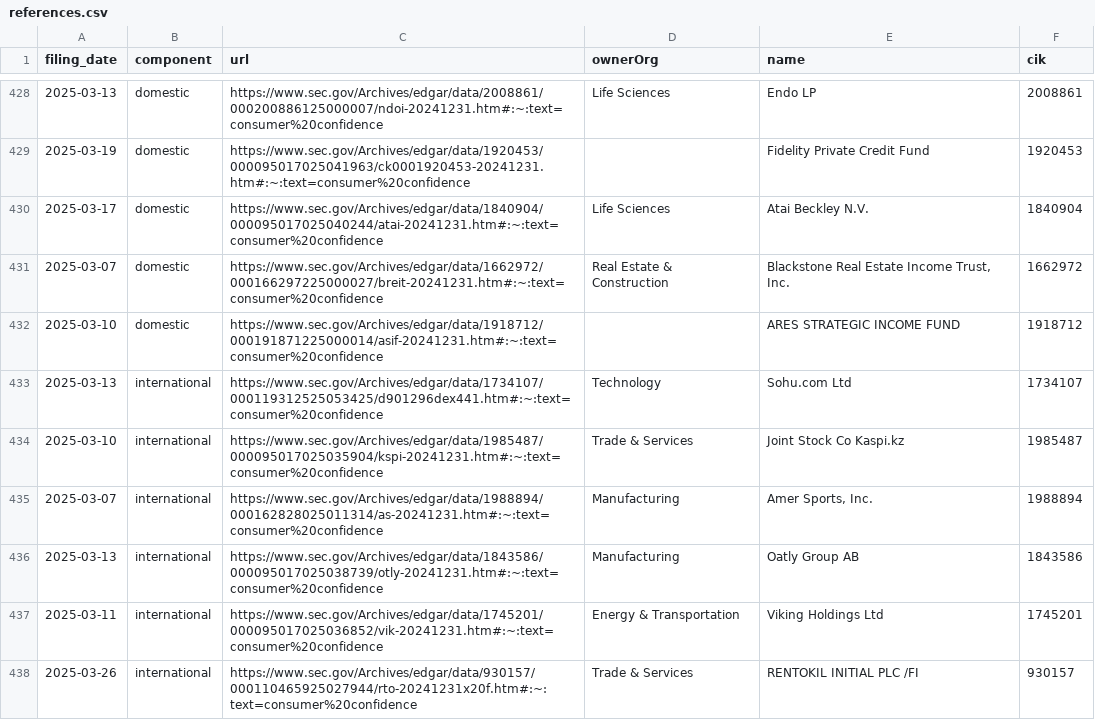
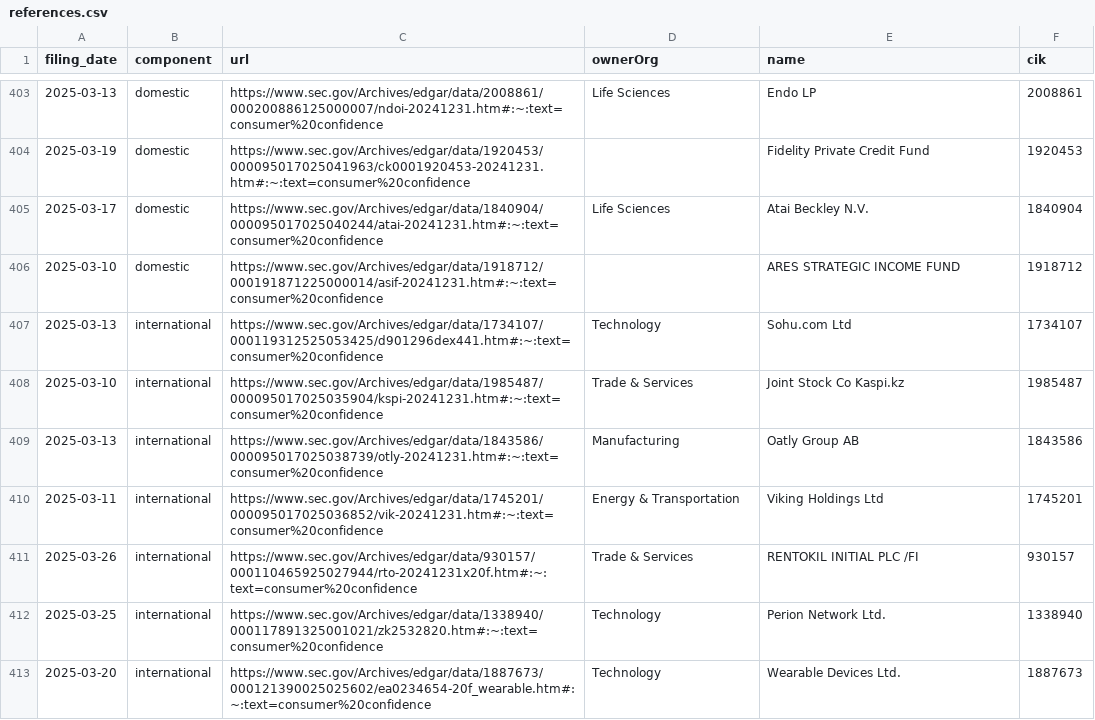
Before and after one commit to john-friedman/datamule-indicators, a CSV file: indicators/format1/Consumer Sentiment/consumer-confidence/references.csv, drawn as a sheet; only a part is shown, gaps mark what is left out; the shorter side is filled out with more unchanged rows; the diff covers the shown part only; the diff names each change by its address in the sheet, - before the commit and + after, or states it on an @@ line.

```diff
--- a/indicators/format1/Consumer Sentiment/consumer-confidence/references.csv
+++ b/indicators/format1/Consumer Sentiment/consumer-confidence/references.csv
-row 431: 2025-03-07 | domestic | https://www.sec.gov/Archives/edgar/data/1662972/000166297225000027/breit-20241231.htm#:~:text=consumer%20confidence | Real Estate & Construction | Blackstone Real Estate Income Trust, Inc. | 1662972
-row 435: 2025-03-07 | international | https://www.sec.gov/Archives/edgar/data/1988894/000162828025011314/as-20241231.htm#:~:text=consumer%20confidence | Manufacturing | Amer Sports, Inc. | 1988894
```
Also changed, not shown: 29 removed rows elsewhere in this file, indicators/format1/Blockchain/bitcoin/references.csv, indicators/format1/Blockchain/defi/references.csv, 56 other files.
